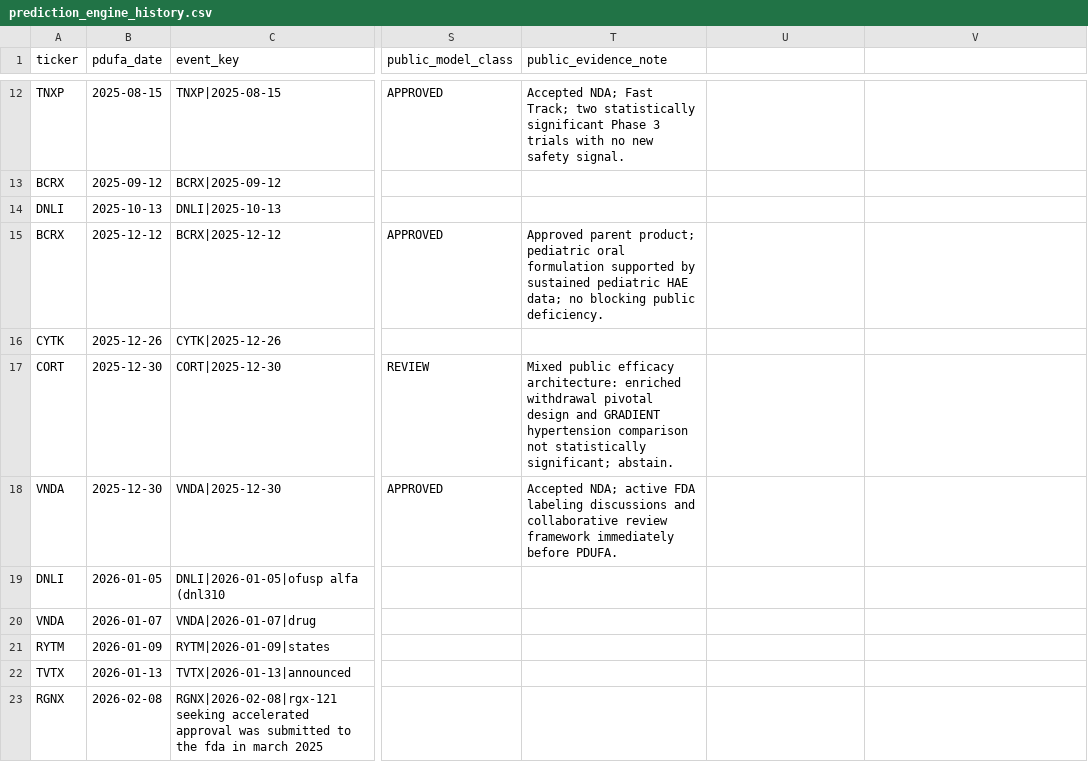
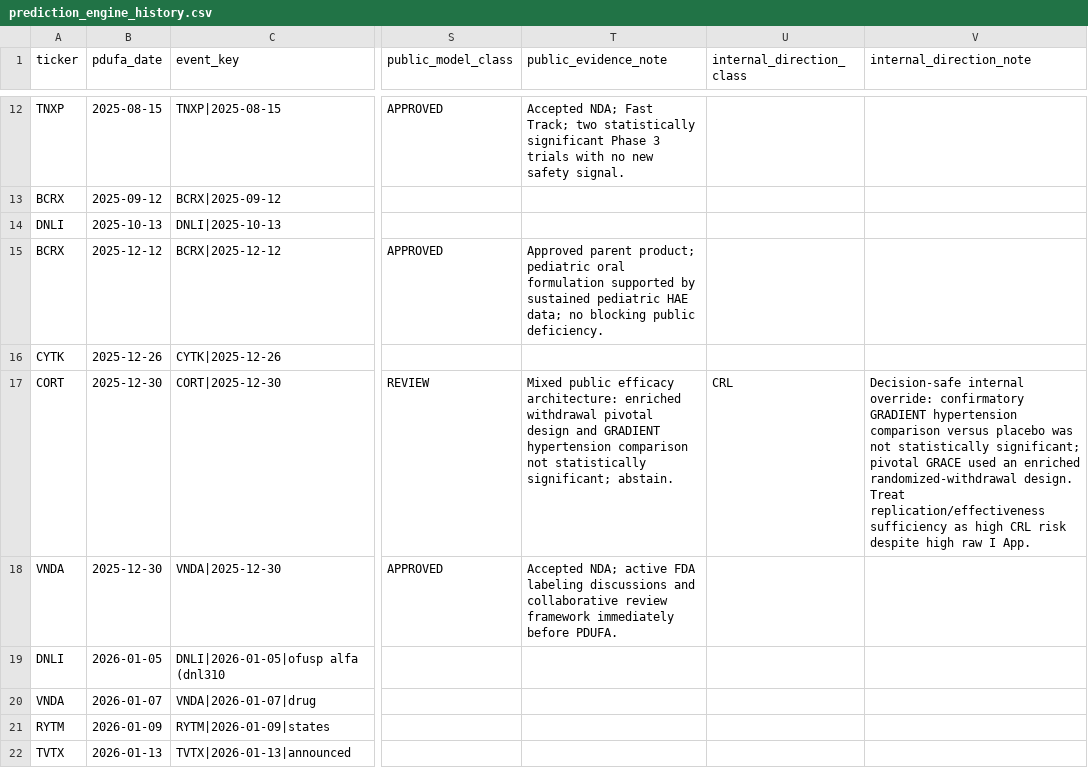
Before and after one commit to pdufa/pdufa-command-center, a CSV file: data/prediction_engine_history.csv, drawn as a sheet; only a part is shown, gaps mark what is left out; the shorter side is filled out with more unchanged rows; the diff names each change by its address in the sheet, - before the commit and + after, or states it on an @@ line.

Commit message:
Add decision-safe internal direction override for CORT

```diff
--- a/data/prediction_engine_history.csv
+++ b/data/prediction_engine_history.csv
-U1: (empty)
+U1: internal_direction_class
-V1: (empty)
+V1: internal_direction_note
-U17 (internal_direction_class): (empty)
+U17 (internal_direction_class): CRL
-V17 (internal_direction_note): (empty)
+V17 (internal_direction_note): Decision-safe internal override: confirmatory GRADIENT hypertension comparison versus placebo was not statistically significant; pivotal GRACE used an enriched randomized-withdrawal design. Treat replication/effectiveness sufficiency as high CRL risk despite high raw I App.
```
